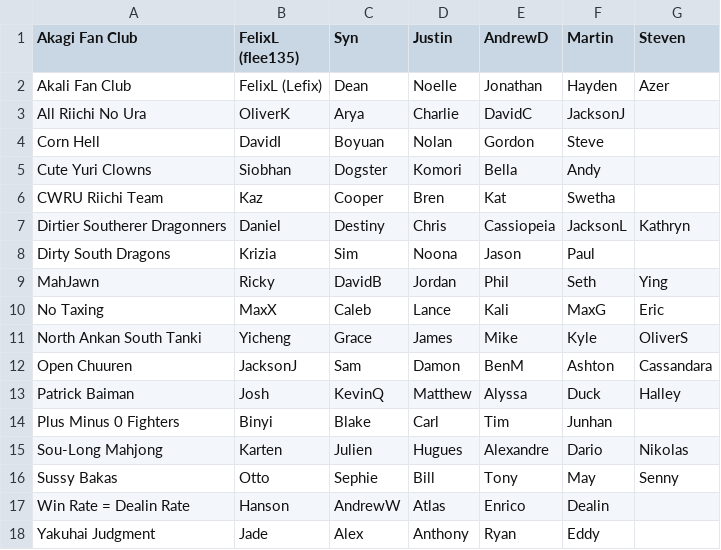
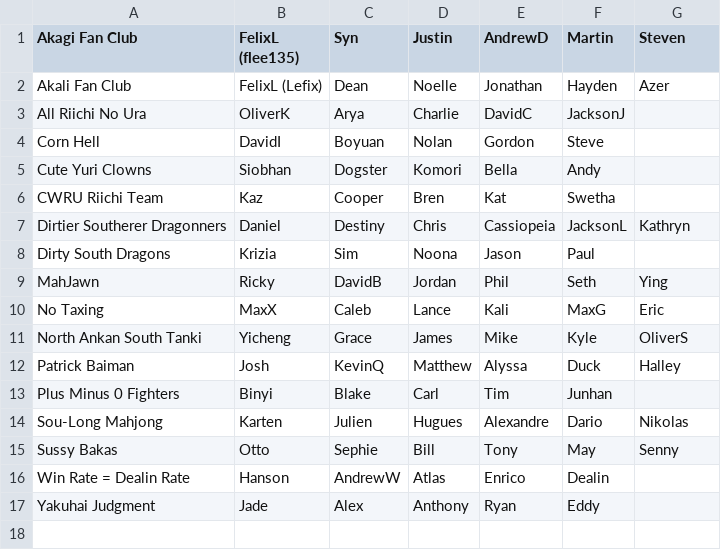
Before and after one commit to Redorangegamez/MJSTeamLeagueBot, a CSV file: teams.csv, drawn as a sheet; the diff names each change by its address in the sheet, - before the commit and + after, or states it on an @@ line.

Commit message:
Update teams.csv

```diff
--- a/teams.csv
+++ b/teams.csv
-row 12: Open Chuuren | JacksonJ | Sam | Damon | BenM | Ashton | Cassandara
```
